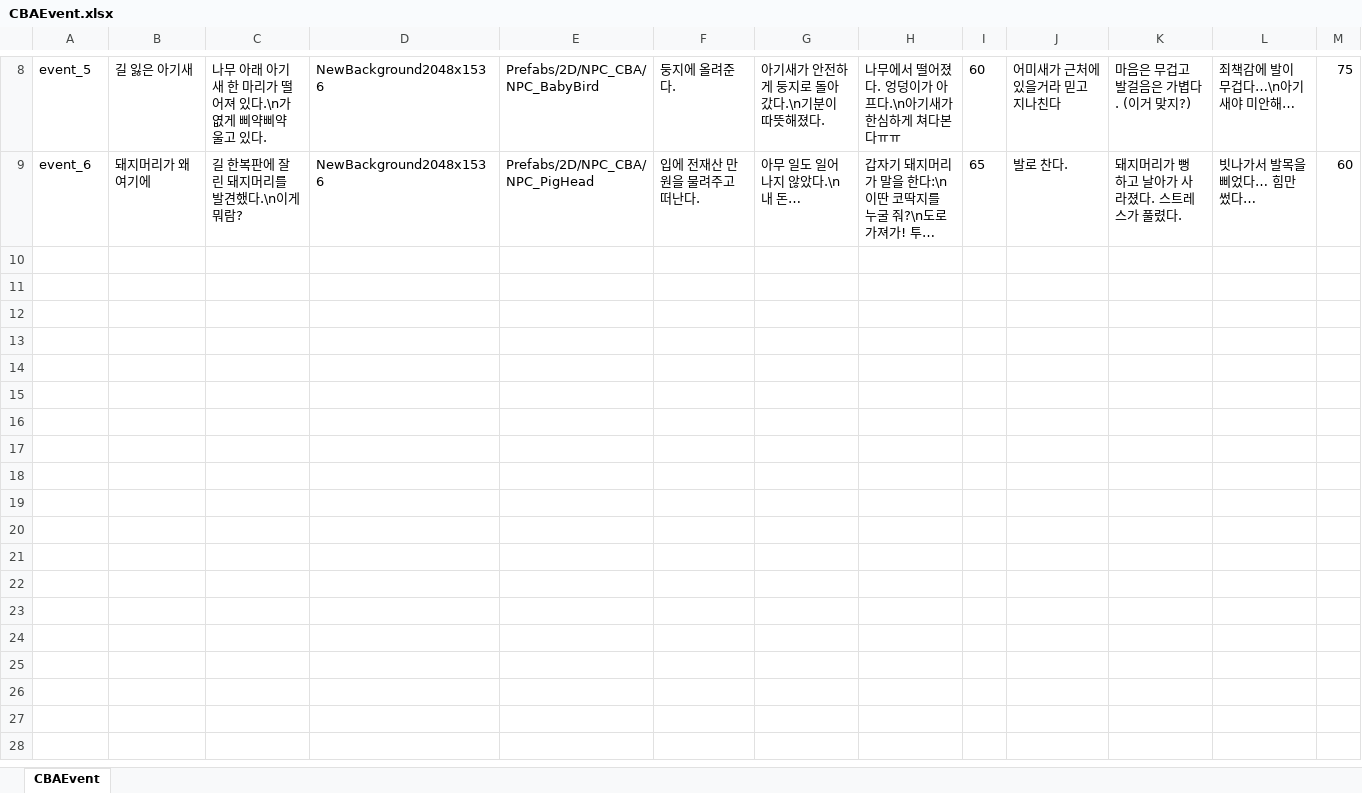
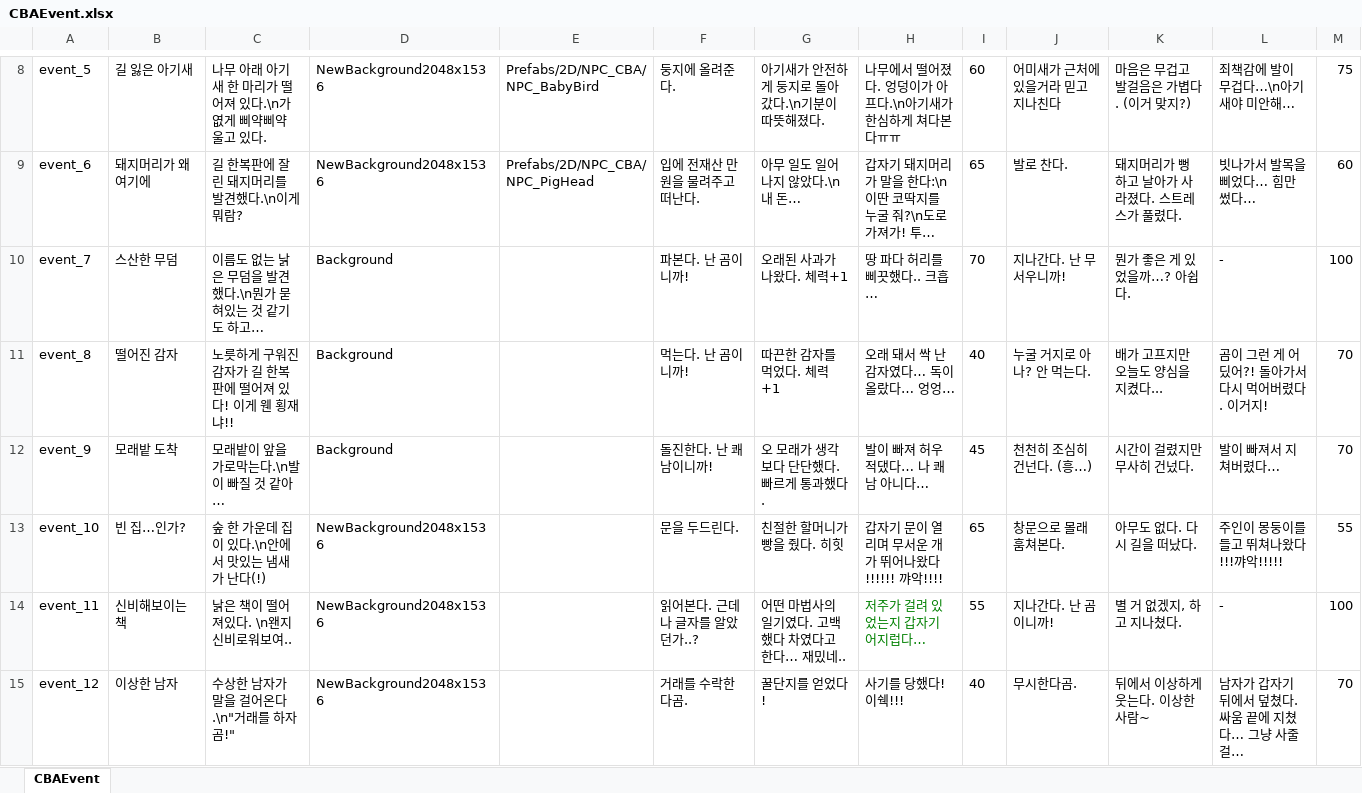
Before and after one commit to StudioSelena/2DMainProject_CBA, an Excel workbook: JsonConverter/ExcelFiles/CBAEvent.xlsx, sheet CBAEvent, drawn as a sheet; only a part is shown, gaps mark what is left out; long unchanged cells end in …; values as stored, in another font and other column widths than the file's, no borders; the diff names each change by its address in the sheet, - before the commit and + after, or states it on an @@ line.

Commit message:
[데이터드리븐] CBAEvent 추가

```diff
--- a/JsonConverter/ExcelFiles/CBAEvent.xlsx (sheet CBAEvent)
+++ b/JsonConverter/ExcelFiles/CBAEvent.xlsx (sheet CBAEvent)
+row 10: event_7 | 스산한 무덤 | 이름도 없는 낡은 무덤을 발견했다.\n뭔가 묻혀있는 것 같기도 하고… | Background |  | 파본다. 난 곰이니까! | 오래된 사과가 나왔다. 체력+1 | 땅 파다 허리를 삐끗했다.. 크흡… | 70 | 지나간다. 난 무서우니까! | 뭔가 좋은 게 있었을까…? 아쉽다. | - | 100
+row 11: event_8 | 떨어진 감자 | 노릇하게 구워진 감자가 길 한복판에 떨어져 있다! 이게 웬 횡재냐!! | Background |  | 먹는다. 난 곰이니까! | 따끈한 감자를 먹었다. 체력 +1 | 오래 돼서 싹 난 감자였다… 독이 올랐다… 엉엉… | 40 | 누굴 거지로 아나? 안 먹는다. | 배가 고프지만 오늘도 양심을 지켰다... | 곰이 그런 게 어딨어?! 돌아가서 다시 먹어버렸다. 이거지! | 70
+row 12: event_9 | 모래밭 도착 | 모래밭이 앞을 가로막는다.\n발이 빠질 것 같아… | Background |  | 돌진한다. 난 쾌남이니까! | 오 모래가 생각보다 단단했다. 빠르게 통과했다. | 발이 빠져 허우적댔다… 나 쾌남 아니다… | 45 | 천천히 조심히 건넌다. (흥…) | 시간이 걸렸지만 무사히 건넜다. | 발이 빠져서 지쳐버렸다… | 70
+row 13: event_10 | 빈 집…인가? | 숲 한 가운데 집이 있다.\n안에서 맛있는 냄새가 난다(!) | NewBackground2048x1536 |  | 문을 두드린다. | 친절한 할머니가 빵을 줬다. 히힛 | 갑자기 문이 열리며 무서운 개가 뛰어나왔다!!!!!! 꺄악!!!! | 65 | 창문으로 몰래 훔쳐본다. | 아무도 없다. 다시 길을 떠났다. | 주인이 몽둥이를 들고 뛰쳐나왔다!!!꺄악!!!!! | 55
+row 14: event_11 | 신비해보이는 책 | 낡은 책이 떨어져있다. \n왠지 신비로워보여.. | NewBackground2048x1536 |  | 읽어본다. 근데 나 글자를 알았던가..? | 어떤 마법사의 일기였다. 고백했다 차였다고 한다… 재밌네.. | 저주가 걸려 있었는지 갑자기 어지럽다… | 55 | 지나간다. 난 곰이니까! | 별 거 없겠지, 하고 지나쳤다. | - | 100
+row 15: event_12 | 이상한 남자 | 수상한 남자가 말을 걸어온다.\n"거래를 하자곰!" | NewBackground2048x1536 |  | 거래를 수락한다곰. | 꿀단지를 얻었다! | 사기를 당했다! 이쉑!!! | 40 | 무시한다곰. | 뒤에서 이상하게 웃는다. 이상한 사람~ | 남자가 갑자기 뒤에서 덮쳤다. 싸움 끝에 지쳤다… 그냥 사줄걸… | 70
```
Also changed, not shown: 5 other files.
